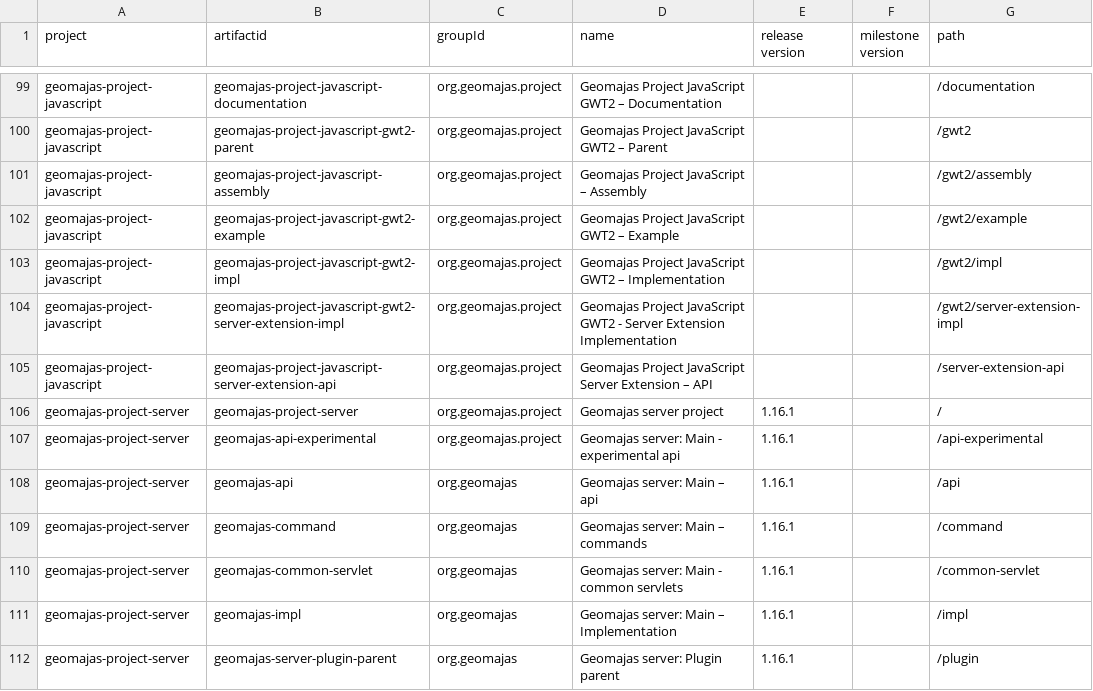
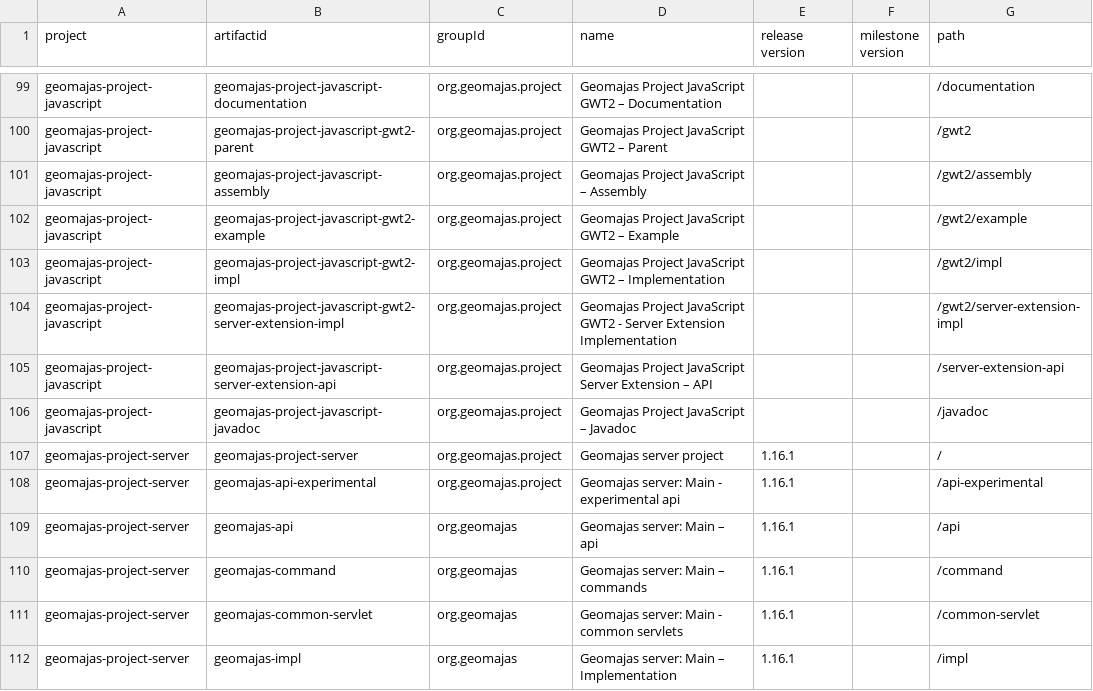
Before and after one commit to geomajas/geomajas-build-tools, a CSV file: geomajas-dep/artifacts.csv, drawn as a sheet; only a part is shown, gaps mark what is left out; the shorter side is filled out with more unchanged rows; the diff names each change by its address in the sheet, - before the commit and + after, or states it on an @@ line.

Commit message:
BUTO-47- updated artifacts.csv

```diff
--- a/geomajas-dep/artifacts.csv
+++ b/geomajas-dep/artifacts.csv
+row 106: geomajas-project-javascript | geomajas-project-javascript-javadoc | org.geomajas.project | Geomajas Project JavaScript – Javadoc |  |  | /javadoc
```
